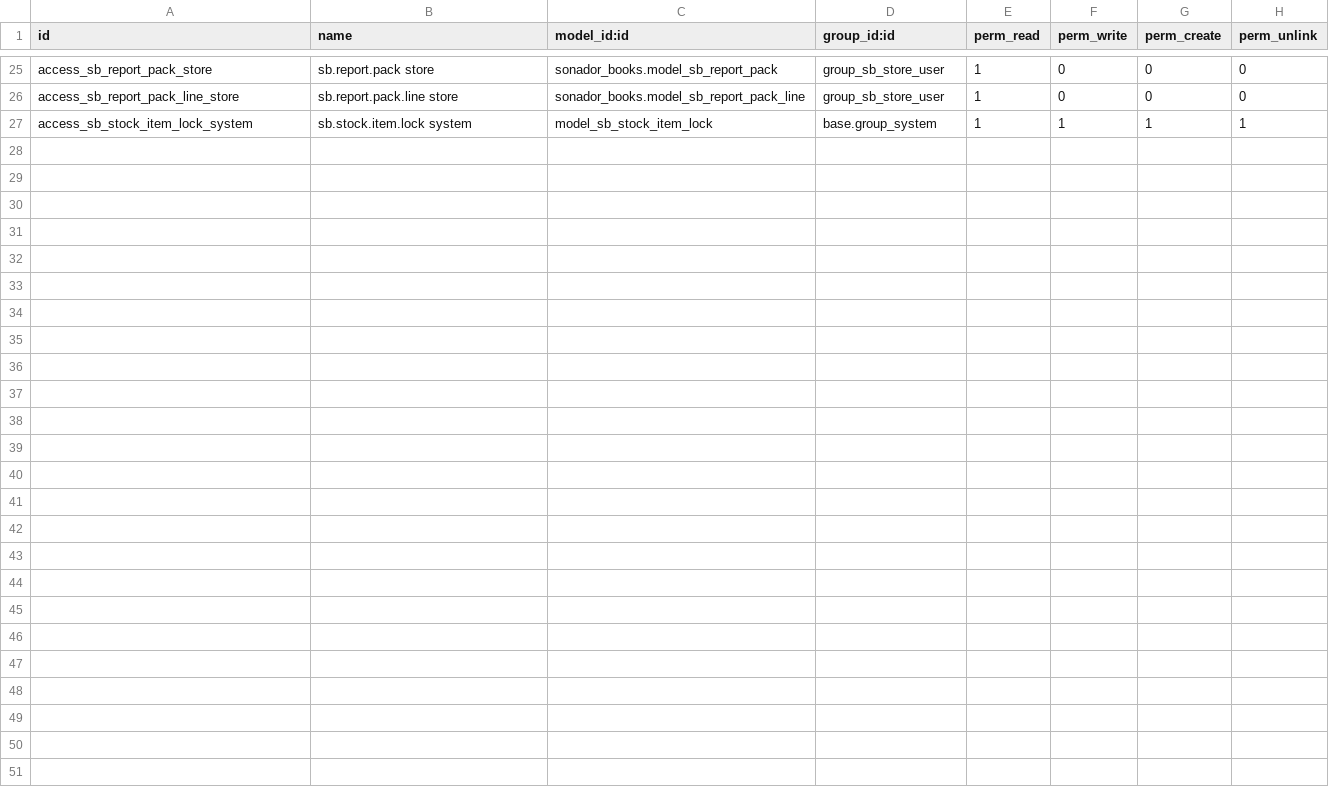
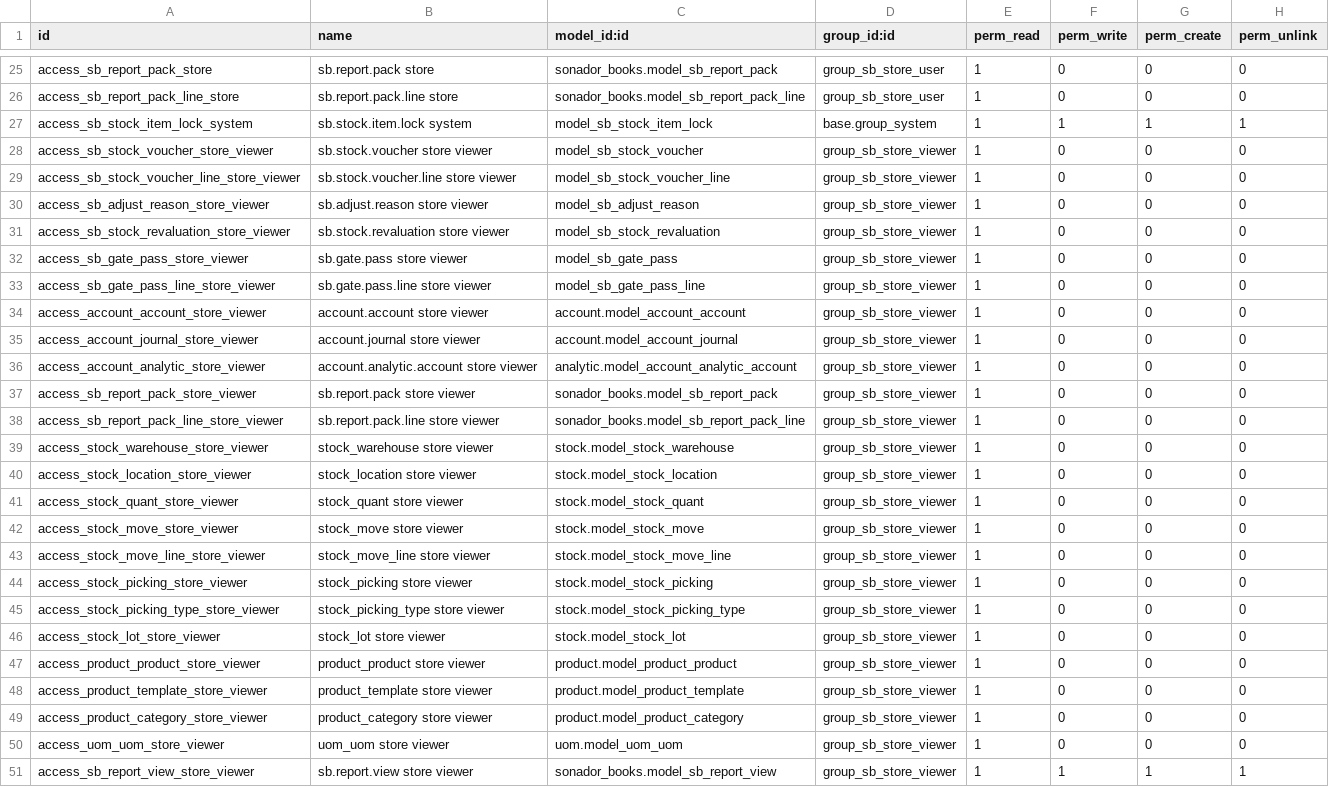
Before and after one commit to robeldesta/unio, a CSV file: addons/sonador_inventory/security/ir.model.access.csv, drawn as a sheet; only a part is shown, gaps mark what is left out; the diff names each change by its address in the sheet, - before the commit and + after, or states it on an @@ line.

```diff
--- a/addons/sonador_inventory/security/ir.model.access.csv
+++ b/addons/sonador_inventory/security/ir.model.access.csv
+row 28: access_sb_stock_voucher_store_viewer | sb.stock.voucher store viewer | model_sb_stock_voucher | group_sb_store_viewer | 1 | 0 | 0 | 0
+row 29: access_sb_stock_voucher_line_store_viewer | sb.stock.voucher.line store viewer | model_sb_stock_voucher_line | group_sb_store_viewer | 1 | 0 | 0 | 0
+row 30: access_sb_adjust_reason_store_viewer | sb.adjust.reason store viewer | model_sb_adjust_reason | group_sb_store_viewer | 1 | 0 | 0 | 0
+row 31: access_sb_stock_revaluation_store_viewer | sb.stock.revaluation store viewer | model_sb_stock_revaluation | group_sb_store_viewer | 1 | 0 | 0 | 0
+row 32: access_sb_gate_pass_store_viewer | sb.gate.pass store viewer | model_sb_gate_pass | group_sb_store_viewer | 1 | 0 | 0 | 0
+row 33: access_sb_gate_pass_line_store_viewer | sb.gate.pass.line store viewer | model_sb_gate_pass_line | group_sb_store_viewer | 1 | 0 | 0 | 0
+row 34: access_account_account_store_viewer | account.account store viewer | account.model_account_account | group_sb_store_viewer | 1 | 0 | 0 | 0
+row 35: access_account_journal_store_viewer | account.journal store viewer | account.model_account_journal | group_sb_store_viewer | 1 | 0 | 0 | 0
+row 36: access_account_analytic_store_viewer | account.analytic.account store viewer | analytic.model_account_analytic_account | group_sb_store_viewer | 1 | 0 | 0 | 0
+row 37: access_sb_report_pack_store_viewer | sb.report.pack store viewer | sonador_books.model_sb_report_pack | group_sb_store_viewer | 1 | 0 | 0 | 0
+row 38: access_sb_report_pack_line_store_viewer | sb.report.pack.line store viewer | sonador_books.model_sb_report_pack_line | group_sb_store_viewer | 1 | 0 | 0 | 0
+row 39: access_stock_warehouse_store_viewer | stock_warehouse store viewer | stock.model_stock_warehouse | group_sb_store_viewer | 1 | 0 | 0 | 0
+row 40: access_stock_location_store_viewer | stock_location store viewer | stock.model_stock_location | group_sb_store_viewer | 1 | 0 | 0 | 0
+row 41: access_stock_quant_store_viewer | stock_quant store viewer | stock.model_stock_quant | group_sb_store_viewer | 1 | 0 | 0 | 0
+row 42: access_stock_move_store_viewer | stock_move store viewer | stock.model_stock_move | group_sb_store_viewer | 1 | 0 | 0 | 0
+row 43: access_stock_move_line_store_viewer | stock_move_line store viewer | stock.model_stock_move_line | group_sb_store_viewer | 1 | 0 | 0 | 0
+row 44: access_stock_picking_store_viewer | stock_picking store viewer | stock.model_stock_picking | group_sb_store_viewer | 1 | 0 | 0 | 0
+row 45: access_stock_picking_type_store_viewer | stock_picking_type store viewer | stock.model_stock_picking_type | group_sb_store_viewer | 1 | 0 | 0 | 0
+row 46: access_stock_lot_store_viewer | stock_lot store viewer | stock.model_stock_lot | group_sb_store_viewer | 1 | 0 | 0 | 0
+row 47: access_product_product_store_viewer | product_product store viewer | product.model_product_product | group_sb_store_viewer | 1 | 0 | 0 | 0
+row 48: access_product_template_store_viewer | product_template store viewer | product.model_product_template | group_sb_store_viewer | 1 | 0 | 0 | 0
+row 49: access_product_category_store_viewer | product_category store viewer | product.model_product_category | group_sb_store_viewer | 1 | 0 | 0 | 0
+row 50: access_uom_uom_store_viewer | uom_uom store viewer | uom.model_uom_uom | group_sb_store_viewer | 1 | 0 | 0 | 0
+row 51: access_sb_report_view_store_viewer | sb.report.view store viewer | sonador_books.model_sb_report_view | group_sb_store_viewer | 1 | 1 | 1 | 1
```
Also changed, not shown: addons/sonador_factory/security/ir.model.access.csv, addons/sonador_fleet/security/ir.model.access.csv, 13 other files.
